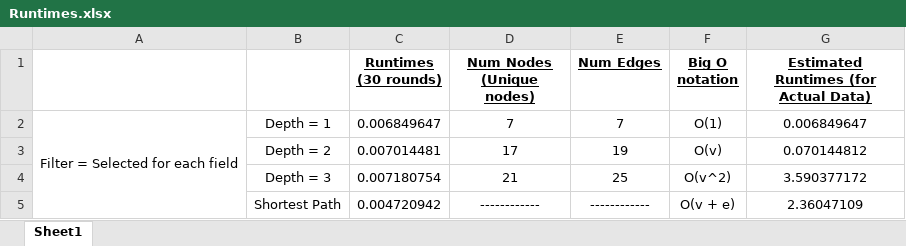
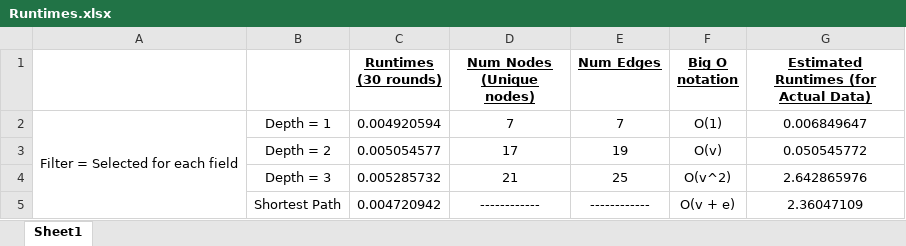
Before and after one commit to junchernwu/Graphdb_govtech, an Excel workbook: Runtimes.xlsx, sheet Sheet1, drawn as a sheet; values as stored, in another font and other column widths than the file's, no borders; the diff names each change by its address in the sheet, - before the commit and + after, or states it on an @@ line.

```diff
--- a/Runtimes.xlsx (sheet Sheet1)
+++ b/Runtimes.xlsx (sheet Sheet1)
-C2 (Runtimes (30 rounds)): 0.006849647
+C2 (Runtimes (30 rounds)): 0.004920594
-C3 (Runtimes (30 rounds)): 0.007014481
+C3 (Runtimes (30 rounds)): 0.005054577
-G3: 0.070144812
+G3: 0.050545772
-C4 (Runtimes (30 rounds)): 0.007180754
+C4 (Runtimes (30 rounds)): 0.005285732
-G4: 3.590377172
+G4: 2.642865976
```
Also changed, not shown: 7 other files.
